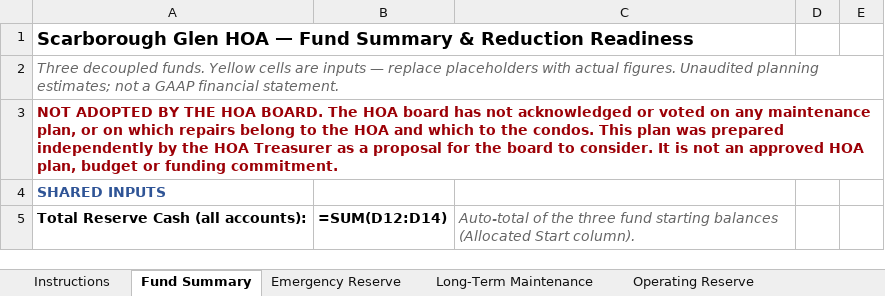
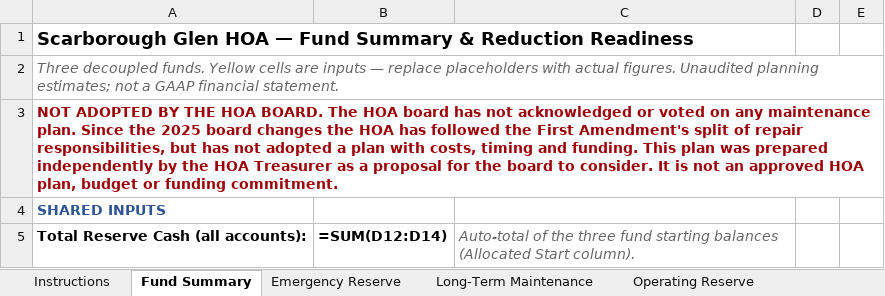
Before and after one commit to scarboroughglen/responsibilities, an Excel workbook: HOA_Reserve_Plan.xlsx, sheet Fund Summary, drawn as a sheet; only a part is shown; values as stored, in another font and other column widths than the file's, no borders; formulas without a stored value are shown as written; conditional formats not drawn; the diff names each change by its address in the sheet, - before the commit and + after, or states it on an @@ line.

Commit message:
State the HOA has followed the First Amendment split since 2025
Correct statements that the HOA board had not decided who is
responsible for which repairs. Since the 2025 board changes, the HOA
has been following the First Amendment's split of repair
responsibilities between the HOA and the condos, which earlier boards
ignored; what it has not done is adopt a maintenance plan with costs,
timing and funding.

- HOA statement: updated the "Not adopted by the HOA board" note, "Why
  the HOA has no adopted plan", the "This has happened before"
  paragraph and the "HOA money is already involved" row in the lawsuit
  section.
- generate_entity_workbooks.py / HOA_Reserve_Plan.xlsx: same correction
  in the HOA "NOT ADOPTED BY THE HOA BOARD" note on the Instructions
  and Fund Summary tabs.

```diff
--- a/HOA_Reserve_Plan.xlsx (sheet Fund Summary)
+++ b/HOA_Reserve_Plan.xlsx (sheet Fund Summary)
-A3: …any maintenance plan, or on which repairs belong to the HOA and which to the condos. This plan…
+A3: …any maintenance plan. Since the 2025 board changes the HOA has followed the First Amendment's split of repair responsibilities, but has not adopted a plan with costs, timing and funding. This plan…
```
Also changed, not shown: sheet Instructions, 2 other files.
